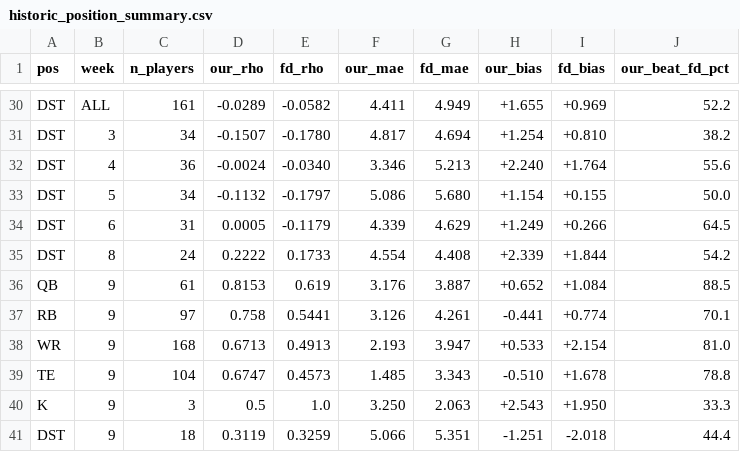
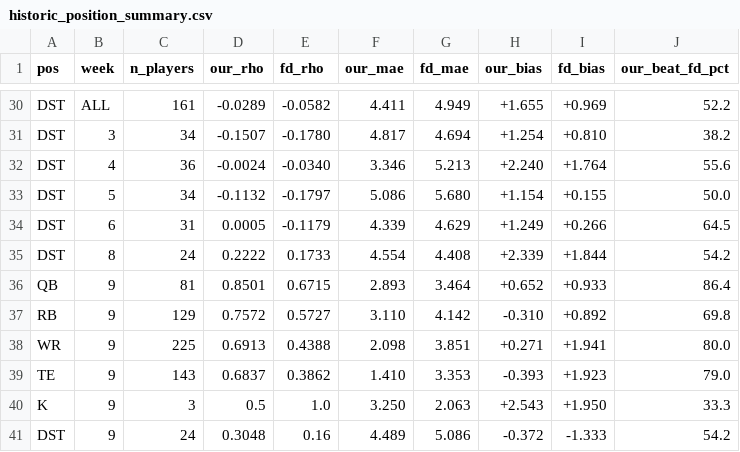
Before and after one commit to wtsarnow/fd-player-board, a CSV file: data/historic_position_summary.csv, drawn as a sheet; only a part is shown, gaps mark what is left out.

```diff
--- a/data/historic_position_summary.csv
+++ b/data/historic_position_summary.csv
@@ -35,7 +35,7 @@ DST,6,31,0.0005,-0.1179,4.339,4.629,+1.249,+0.266,64.5
 DST,8,24,0.2222,0.1733,4.554,4.408,+2.339,+1.844,54.2
-QB,9,61,0.8153,0.619,3.176,3.887,+0.652,+1.084,88.5
-RB,9,97,0.758,0.5441,3.126,4.261,-0.441,+0.774,70.1
-WR,9,168,0.6713,0.4913,2.193,3.947,+0.533,+2.154,81.0
-TE,9,104,0.6747,0.4573,1.485,3.343,-0.510,+1.678,78.8
+QB,9,81,0.8501,0.6715,2.893,3.464,+0.652,+0.933,86.4
+RB,9,129,0.7572,0.5727,3.110,4.142,-0.310,+0.892,69.8
+WR,9,225,0.6913,0.4388,2.098,3.851,+0.271,+1.941,80.0
+TE,9,143,0.6837,0.3862,1.410,3.353,-0.393,+1.923,79.0
 K,9,3,0.5,1.0,3.250,2.063,+2.543,+1.950,33.3
-DST,9,18,0.3119,0.3259,5.066,5.351,-1.251,-2.018,44.4
+DST,9,24,0.3048,0.16,4.489,5.086,-0.372,-1.333,54.2
```
Also changed, not shown: data/historic_weekly_summary.csv, data/meta.csv, 1 other file.
